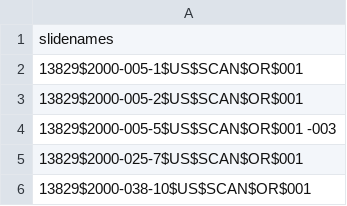
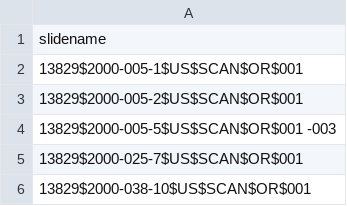
Before and after one commit to karthik-d/gca-detection-tab-slides, a CSV file: dataset/slides-list-on-feb-7-2023.csv, drawn as a sheet; only a part is shown.

```diff
--- a/dataset/slides-list-on-feb-7-2023.csv
+++ b/dataset/slides-list-on-feb-7-2023.csv
@@ -1,2 +1,2 @@
-slidenames
+slidename
 13829$2000-005-1$US$SCAN$OR$001
```
Also changed, not shown: dataset/not_analysis_relevant.csv, 8 other files.
